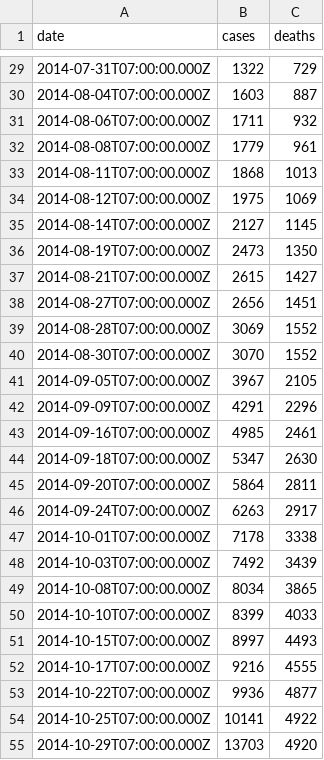
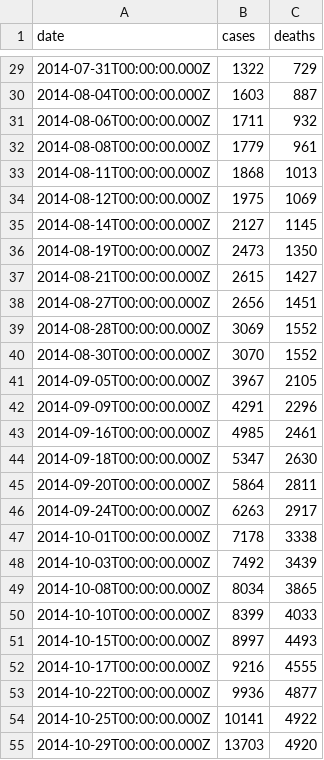
Before and after one commit to montanaflynn/ebola-outbreak-data, a CSV file: ebola-outbreak-data.csv, drawn as a sheet; only a part is shown, gaps mark what is left out; the diff covers the shown part only.

```diff
--- a/ebola-outbreak-data.csv
+++ b/ebola-outbreak-data.csv
@@ -29,27 +29,27 @@ date,cases,deaths
-2014-07-31T07:00:00.000Z,1322,729
-2014-08-04T07:00:00.000Z,1603,887
-2014-08-06T07:00:00.000Z,1711,932
-2014-08-08T07:00:00.000Z,1779,961
-2014-08-11T07:00:00.000Z,1868,1013
-2014-08-12T07:00:00.000Z,1975,1069
-2014-08-14T07:00:00.000Z,2127,1145
-2014-08-19T07:00:00.000Z,2473,1350
-2014-08-21T07:00:00.000Z,2615,1427
-2014-08-27T07:00:00.000Z,2656,1451
-2014-08-28T07:00:00.000Z,3069,1552
-2014-08-30T07:00:00.000Z,3070,1552
-2014-09-05T07:00:00.000Z,3967,2105
-2014-09-09T07:00:00.000Z,4291,2296
-2014-09-16T07:00:00.000Z,4985,2461
-2014-09-18T07:00:00.000Z,5347,2630
-2014-09-20T07:00:00.000Z,5864,2811
-2014-09-24T07:00:00.000Z,6263,2917
-2014-10-01T07:00:00.000Z,7178,3338
-2014-10-03T07:00:00.000Z,7492,3439
-2014-10-08T07:00:00.000Z,8034,3865
-2014-10-10T07:00:00.000Z,8399,4033
-2014-10-15T07:00:00.000Z,8997,4493
-2014-10-17T07:00:00.000Z,9216,4555
-2014-10-22T07:00:00.000Z,9936,4877
-2014-10-25T07:00:00.000Z,10141,4922
-2014-10-29T07:00:00.000Z,13703,4920
+2014-07-31T00:00:00.000Z,1322,729
+2014-08-04T00:00:00.000Z,1603,887
+2014-08-06T00:00:00.000Z,1711,932
+2014-08-08T00:00:00.000Z,1779,961
+2014-08-11T00:00:00.000Z,1868,1013
+2014-08-12T00:00:00.000Z,1975,1069
+2014-08-14T00:00:00.000Z,2127,1145
+2014-08-19T00:00:00.000Z,2473,1350
+2014-08-21T00:00:00.000Z,2615,1427
+2014-08-27T00:00:00.000Z,2656,1451
+2014-08-28T00:00:00.000Z,3069,1552
+2014-08-30T00:00:00.000Z,3070,1552
+2014-09-05T00:00:00.000Z,3967,2105
+2014-09-09T00:00:00.000Z,4291,2296
+2014-09-16T00:00:00.000Z,4985,2461
+2014-09-18T00:00:00.000Z,5347,2630
+2014-09-20T00:00:00.000Z,5864,2811
+2014-09-24T00:00:00.000Z,6263,2917
+2014-10-01T00:00:00.000Z,7178,3338
+2014-10-03T00:00:00.000Z,7492,3439
+2014-10-08T00:00:00.000Z,8034,3865
+2014-10-10T00:00:00.000Z,8399,4033
+2014-10-15T00:00:00.000Z,8997,4493
+2014-10-17T00:00:00.000Z,9216,4555
+2014-10-22T00:00:00.000Z,9936,4877
+2014-10-25T00:00:00.000Z,10141,4922
+2014-10-29T00:00:00.000Z,13703,4920
```
Also changed, not shown: 1 added row and 32 edited cells elsewhere in this file, ebola-outbreak-data.tsv, 3 other files.
